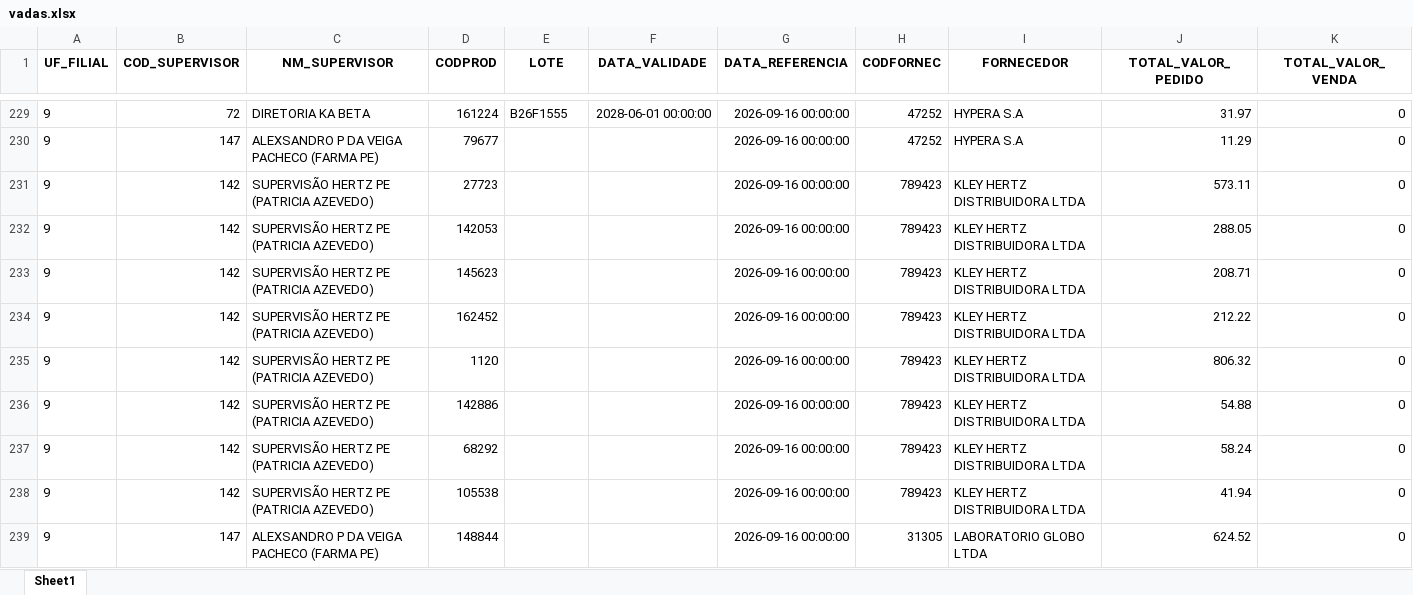
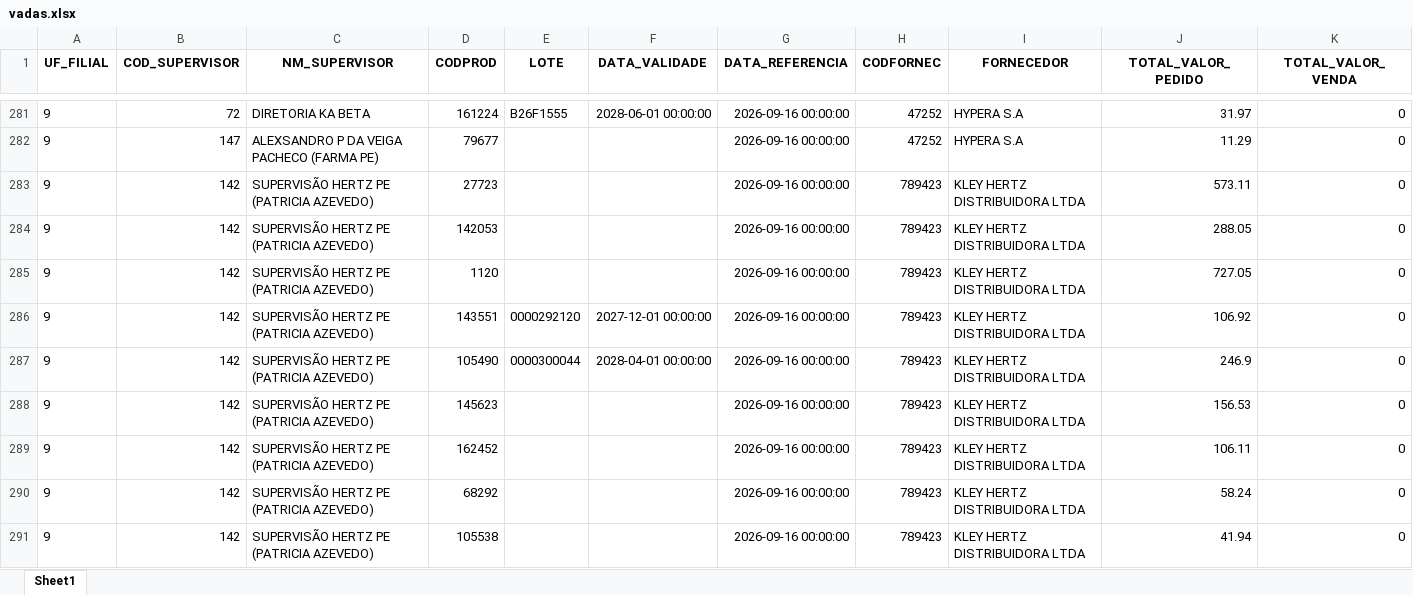
Before and after one commit to RoqueChristian/total_day, an Excel workbook: data/vadas.xlsx, sheet Sheet1, drawn as a sheet; only a part is shown, gaps mark what is left out; values as stored, in another font and other column widths than the file's, no borders; removed rows and columns are numbered as before the commit, all else as after; the diff covers the shown part only; the diff names each change by its address in the sheet, - before the commit and + after, or states it on an @@ line.

Commit message:
chore(data): batch update intraday vendas - 16:30:02

```diff
--- a/data/vadas.xlsx (sheet Sheet1)
+++ b/data/vadas.xlsx (sheet Sheet1)
-D285 (CODPROD): 145623
+D285 (CODPROD): 1120
-J285 (TOTAL_VALOR_PEDIDO): 208.71
+J285 (TOTAL_VALOR_PEDIDO): 727.05
-D286 (CODPROD): 162452
+D286 (CODPROD): 143551
-E286 (LOTE): (empty)
+E286 (LOTE): 0000292120
-F286 (DATA_VALIDADE): (empty)
+F286 (DATA_VALIDADE): 2027-12-01 00:00:00
-J286 (TOTAL_VALOR_PEDIDO): 212.22
+J286 (TOTAL_VALOR_PEDIDO): 106.92
+row 287: 9 | 142 | SUPERVISÃO HERTZ PE (PATRICIA AZEVEDO) | 105490 | 0000300044 | 2028-04-01 00:00:00 | 2026-09-16 00:00:00 | 789423 | KLEY HERTZ DISTRIBUIDORA LTDA | 246.9 | 0
-D288 (CODPROD): 1120
+D288 (CODPROD): 145623
-J288 (TOTAL_VALOR_PEDIDO): 806.32
+J288 (TOTAL_VALOR_PEDIDO): 156.53
-D289 (CODPROD): 142886
+D289 (CODPROD): 162452
-J289 (TOTAL_VALOR_PEDIDO): 54.88
+J289 (TOTAL_VALOR_PEDIDO): 106.11
-row 239: 9 | 147 | ALEXSANDRO P DA VEIGA PACHECO (FARMA PE) | 148844 |  |  | 2026-09-16 00:00:00 | 31305 | LABORATORIO GLOBO LTDA | 624.52 | 0
```
Also changed, not shown: 89 added rows, 6 removed rows and 104 edited cells elsewhere in this sheet.
